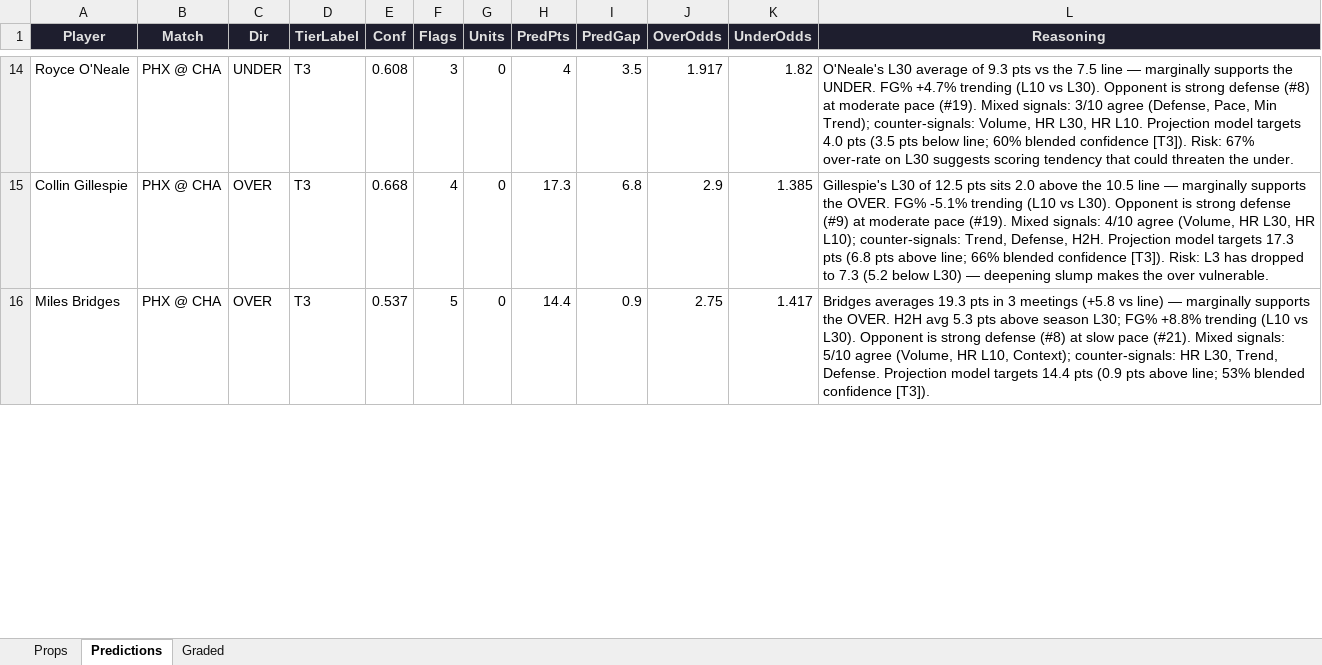
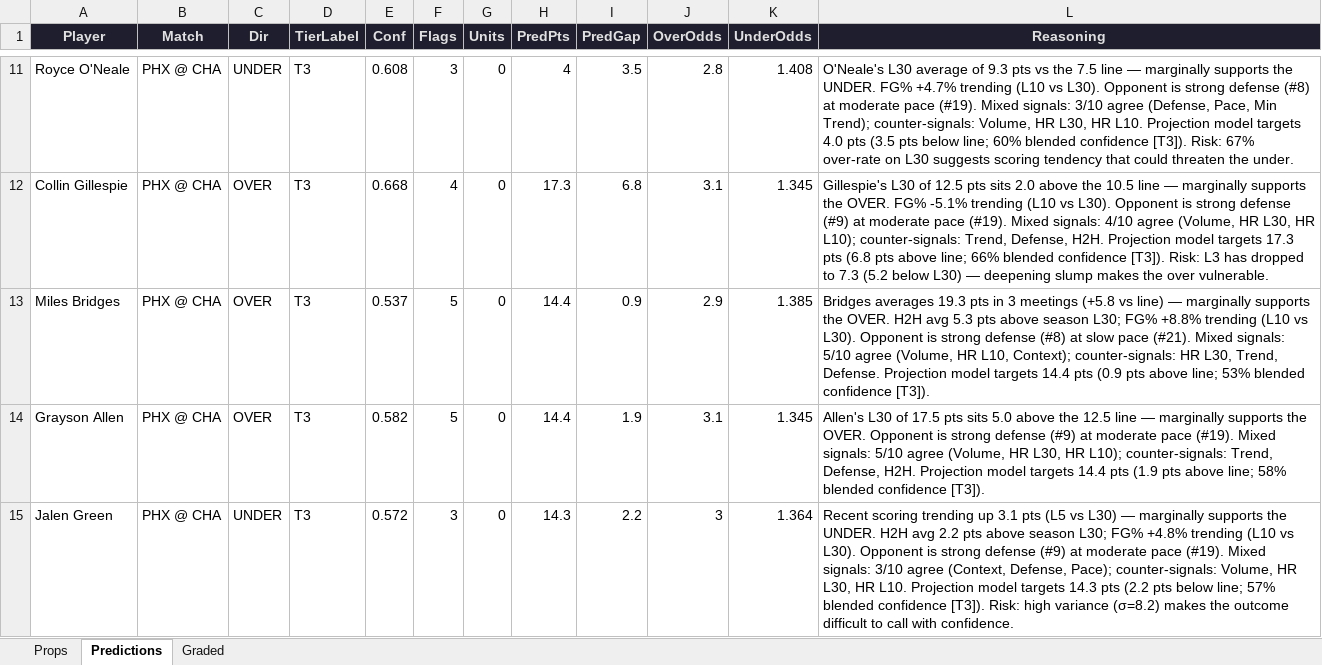
Before and after one commit to iamwerewolf1007/PropEdgeV11.0, an Excel workbook: daily/2026-04-02.xlsx, sheet Predictions, drawn as a sheet; only a part is shown, gaps mark what is left out; values as stored, in another font and other column widths than the file's, no borders; addresses are those after the commit; the diff covers the shown part only; the diff names each change by its address in the sheet, - before the commit and + after, or states it on an @@ line.

```diff
--- a/daily/2026-04-02.xlsx (sheet Predictions)
+++ b/daily/2026-04-02.xlsx (sheet Predictions)
-J11 (OverOdds): 1.917
+J11 (OverOdds): 2.8
-K11 (UnderOdds): 1.82
+K11 (UnderOdds): 1.408
-J12 (OverOdds): 2.9
+J12 (OverOdds): 3.1
-K12 (UnderOdds): 1.385
+K12 (UnderOdds): 1.345
-J13 (OverOdds): 2.75
+J13 (OverOdds): 2.9
-K13 (UnderOdds): 1.417
+K13 (UnderOdds): 1.385
+row 14: Grayson Allen | PHX @ CHA | OVER | T3 | 0.582 | 5 | 0 | 14.4 | 1.9 | 3.1 | 1.345 | Allen's L30 of 17.5 pts sits 5.0 above the 12.5 line — marginally supports the OVER. Opponent is strong defense (#9) at moderate pace (#19). Mixed signals: 5/10 agree (Volume, HR L30, HR L10); counter-signals: Trend, Defense, H2H. Projection model targets 14.4 pts (1.9 pts above line; 58% blended confidence [T3]).
+row 15: Jalen Green | PHX @ CHA | UNDER | T3 | 0.572 | 3 | 0 | 14.3 | 2.2 | 3 | 1.364 | Recent scoring trending up 3.1 pts (L5 vs L30) — marginally supports the UNDER. H2H avg 2.2 pts above season L30; FG% +4.8% trending (L10 vs L30). Opponent is strong defense (#9) at moderate pace (#19). Mixed signals: 3/10 agree (Context, Defense, Pace); counter-signals: Volume, HR L30, HR L10. Projection model targets 14.3 pts (2.2 pts below line; 57% blended confidence [T3]). Risk: high variance (σ=8.2) makes the outcome difficult to call with confidence.
```
Also changed, not shown: 7 added rows, 7 removed rows and 200 edited cells elsewhere in this sheet, sheet Props, sheet Graded, 3 other files.
